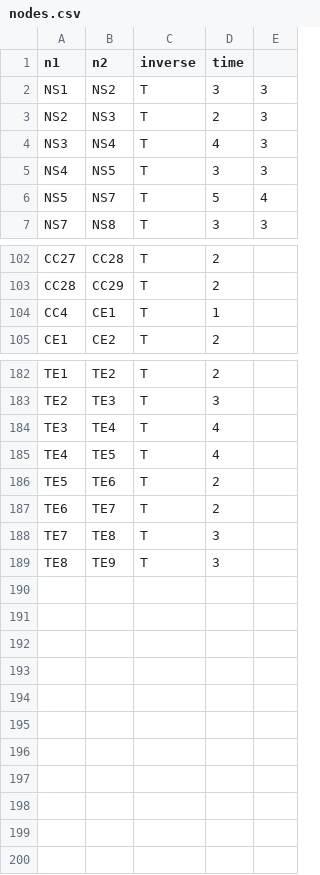
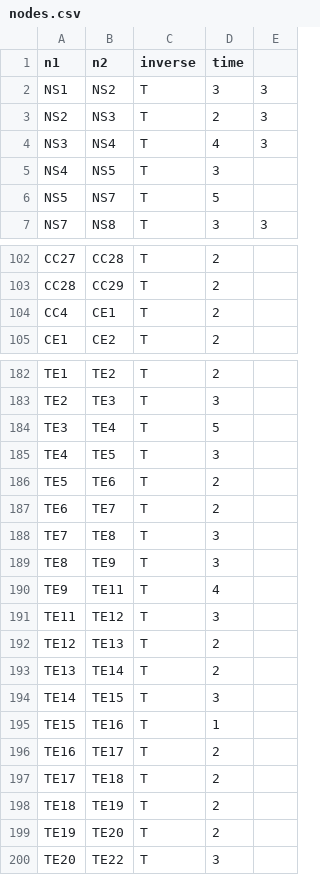
Before and after one commit to yuuka-miya/ftrl-data, a CSV file: analysis/nodes.csv, drawn as a sheet; only a part is shown, gaps mark what is left out.

Commit message:
Lots of changes, including: - Updates thru Dec 2022 - New route data for TEL3 opening - Updates to bus route profiler - Attempts to fix lousy dataset for Dec 2022.

```diff
--- a/analysis/nodes.csv
+++ b/analysis/nodes.csv
@@ -4,4 +4,4 @@ NS2,NS3,T,2,3
 NS3,NS4,T,4,3
-NS4,NS5,T,3,3
-NS5,NS7,T,5,4
+NS4,NS5,T,3,
+NS5,NS7,T,5,
 NS7,NS8,T,3,3
@@ -103,3 +103,3 @@ CC27,CC28,T,2,
 CC28,CC29,T,2,
-CC4,CE1,T,1,
+CC4,CE1,T,2,
 CE1,CE2,T,2,
@@ -183,4 +183,4 @@ TE1,TE2,T,2,
 TE2,TE3,T,3,
-TE3,TE4,T,4,
-TE4,TE5,T,4,
+TE3,TE4,T,5,
+TE4,TE5,T,3,
 TE5,TE6,T,2,
@@ -189 +189,12 @@ TE7,TE8,T,3,
 TE8,TE9,T,3,
+TE9,TE11,T,4,
+TE11,TE12,T,3,
+TE12,TE13,T,2,
+TE13,TE14,T,2,
+TE14,TE15,T,3,
+TE15,TE16,T,1,
+TE16,TE17,T,2,
+TE17,TE18,T,2,
+TE18,TE19,T,2,
+TE19,TE20,T,2,
+TE20,TE22,T,3,
```
Also changed, not shown: analysis/stations.csv, 18 other files.
